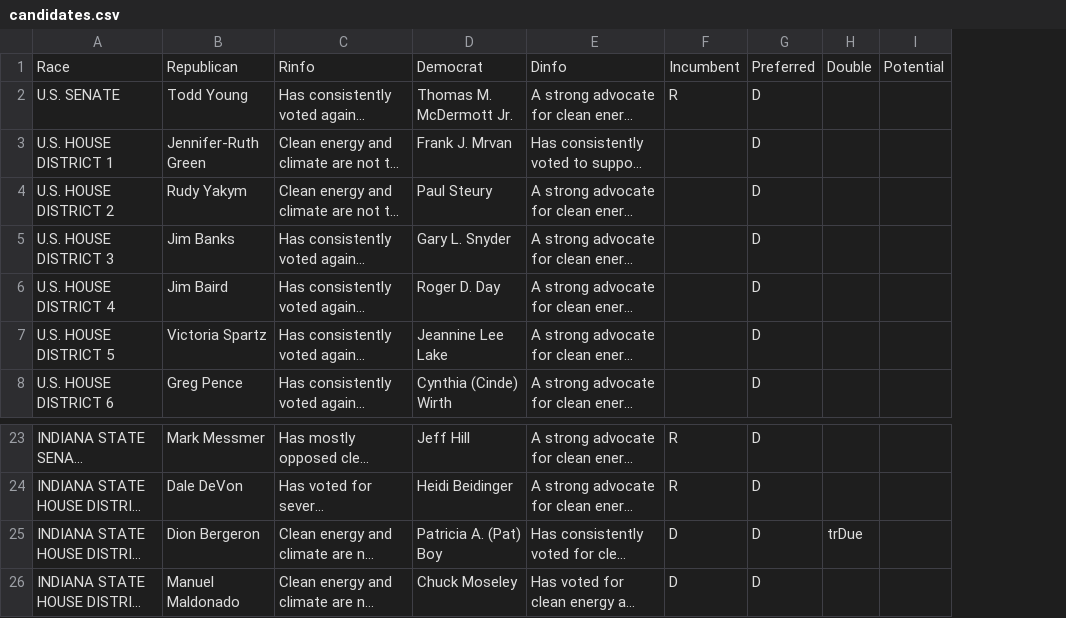
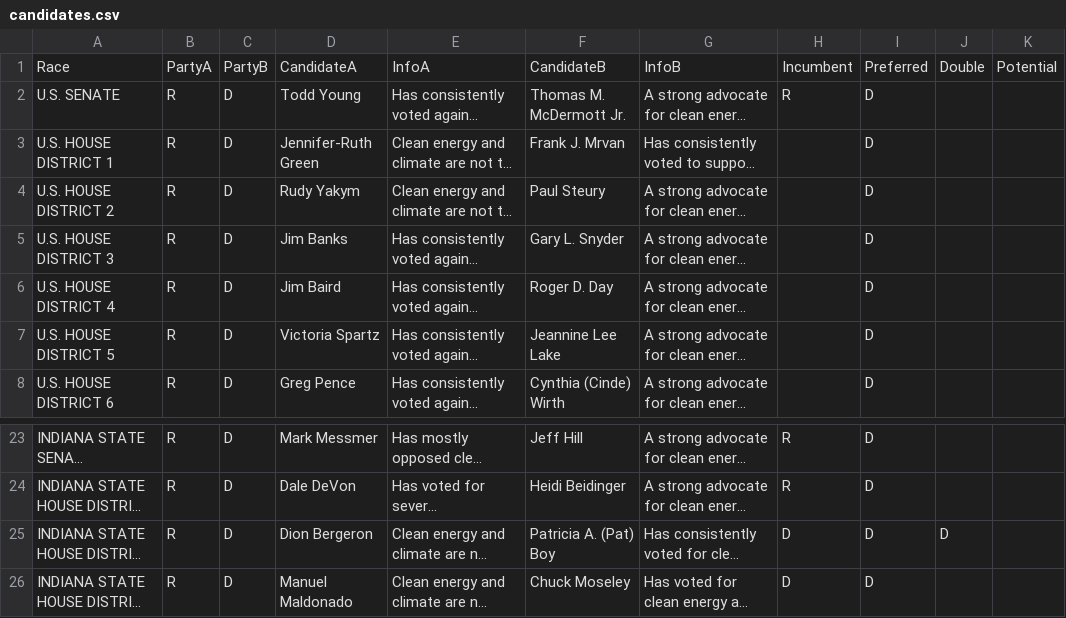
Before and after one commit to richardsamuellopez/votersforagreenindiana, a CSV file: src/data/candidates.csv, drawn as a sheet; only a part is shown, gaps mark what is left out; long unchanged cells end in …; addresses are those after the commit; the diff names each change by its address in the sheet, - before the commit and + after, or states it on an @@ line.

Commit message:
Update with party

```diff
--- a/src/data/candidates.csv
+++ b/src/data/candidates.csv
+column B, rows 1-8: PartyA | R | R | R | R | R | R | R; rows 23-26: all R
+column C, rows 1-8: PartyB | D | D | D | D | D | D | D; rows 23-26: all D
-D1: Republican
+D1: CandidateA
-E1: Rinfo
+E1: InfoA
-F1: Democrat
+F1: CandidateB
-G1: Dinfo
+G1: InfoB
-J25: trDue
+J25: D
```
Also changed, not shown: 2 other files.
